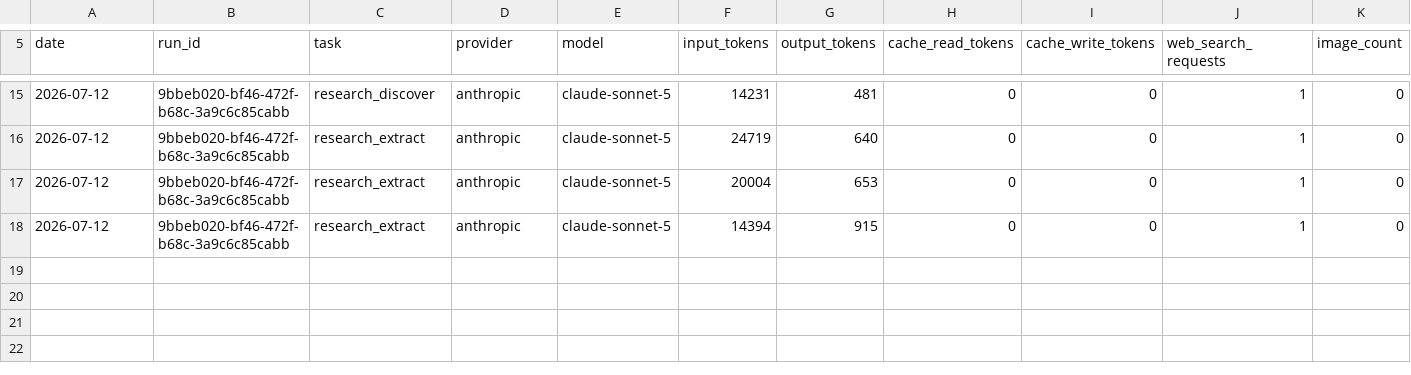
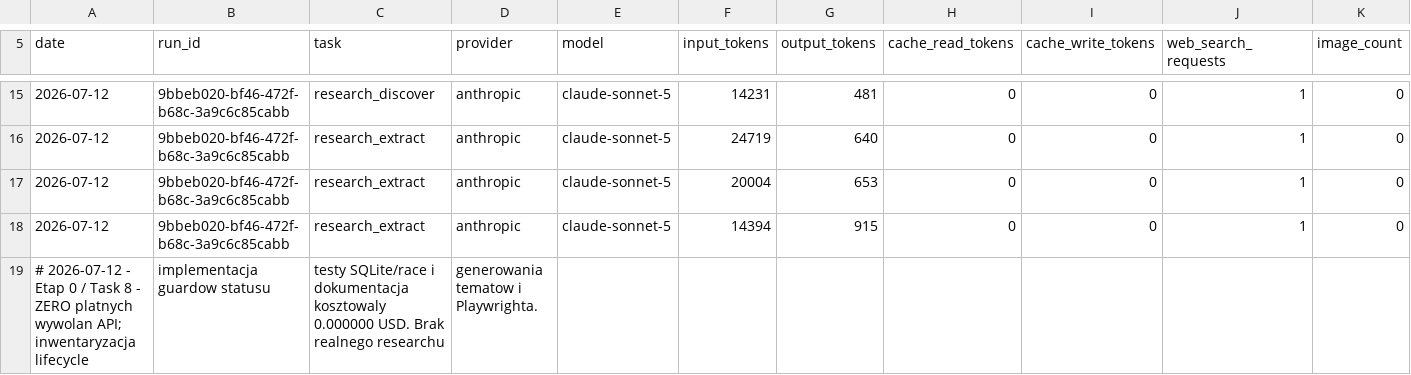
Before and after one commit to krapcys1-maker/nothing-is-accidental-agent, a CSV file: docs/COSTS.csv, drawn as a sheet; only a part is shown, gaps mark what is left out; rows hold the shown columns only; the diff names each change by its address in the sheet, - before the commit and + after, or states it on an @@ line.

```diff
--- a/docs/COSTS.csv
+++ b/docs/COSTS.csv
+row 19: # 2026-07-12 - Etap 0 / Task 8 - ZERO platnych wywolan API; inwentaryzacja lifecycle | implementacja guardow statusu | testy SQLite/race i dokumentacja kosztowaly 0.000000 USD. Brak realnego researchu | generowania tematow i Playwrighta.
```
Also changed, not shown: 24 other files.
